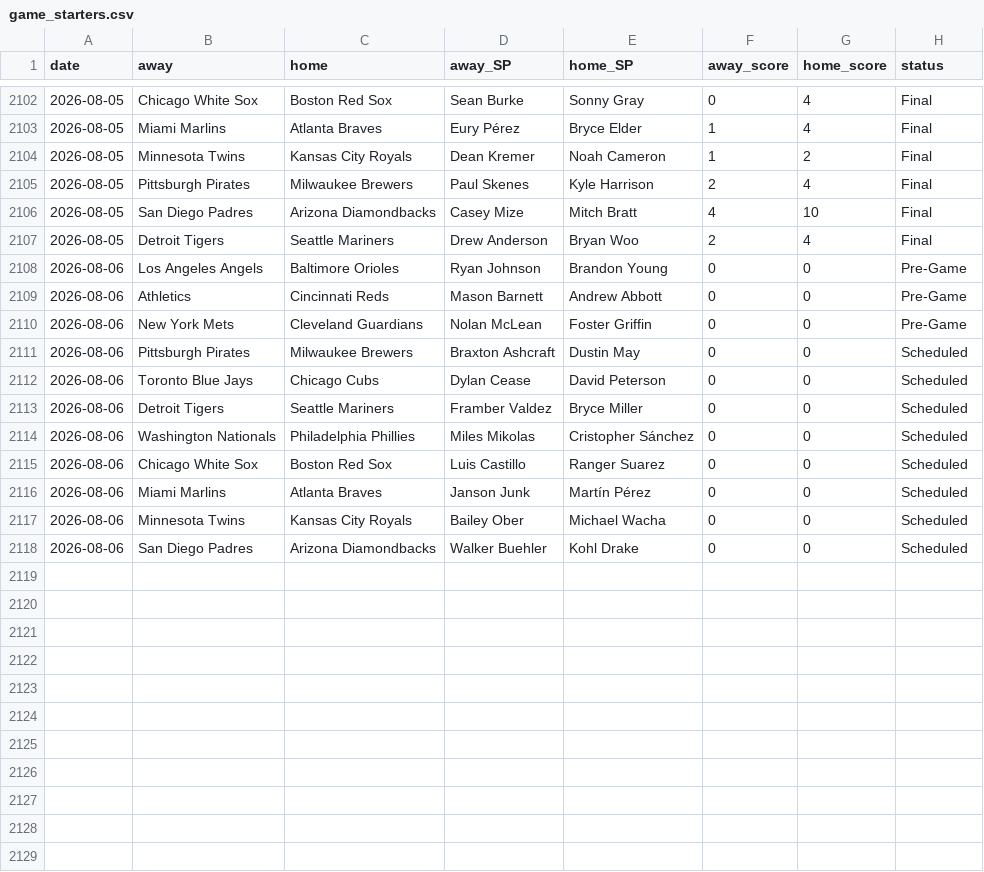
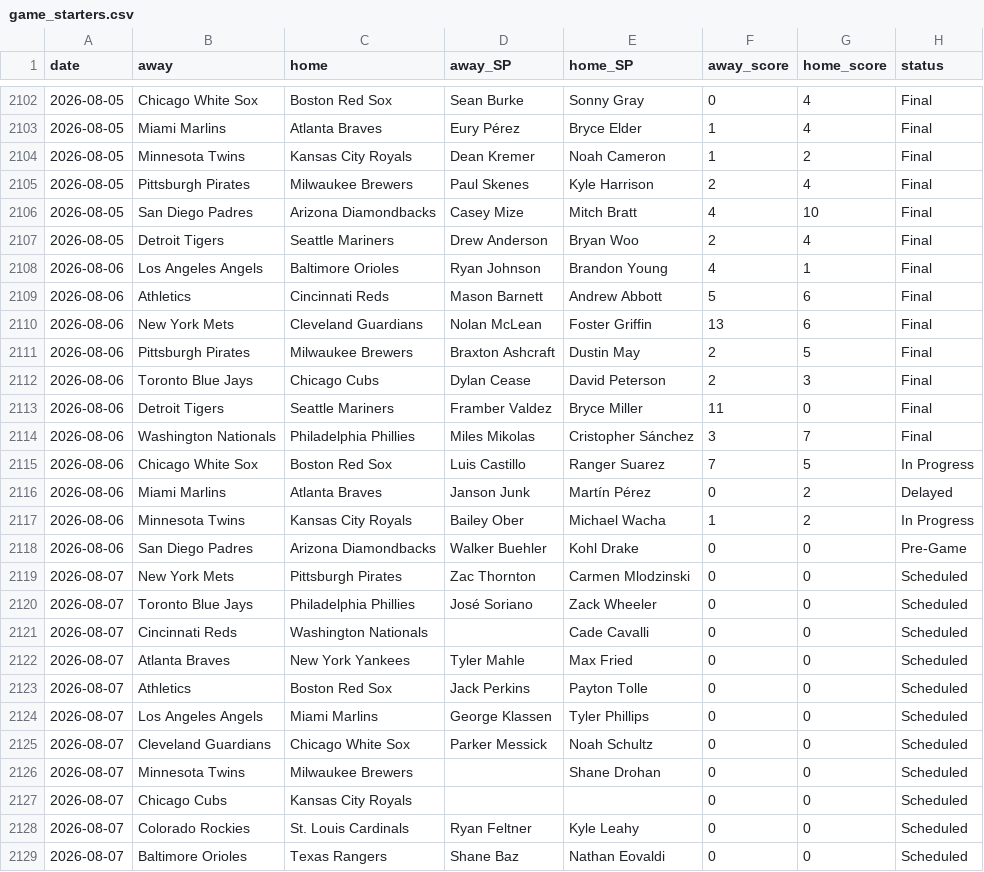
Before and after one commit to CheeseDagg/MLBTool, a CSV file: mlb/data/game_starters.csv, drawn as a sheet; only a part is shown, gaps mark what is left out; the diff covers the shown part only.

```diff
--- a/mlb/data/game_starters.csv
+++ b/mlb/data/game_starters.csv
@@ -2107,12 +2107,23 @@ date,away,home,away_SP,home_SP,away_score,home_score,status
 2026-08-05,Detroit Tigers,Seattle Mariners,Drew Anderson,Bryan Woo,2,4,Final
-2026-08-06,Los Angeles Angels,Baltimore Orioles,Ryan Johnson,Brandon Young,0,0,Pre-Game
-2026-08-06,Athletics,Cincinnati Reds,Mason Barnett,Andrew Abbott,0,0,Pre-Game
-2026-08-06,New York Mets,Cleveland Guardians,Nolan McLean,Foster Griffin,0,0,Pre-Game
-2026-08-06,Pittsburgh Pirates,Milwaukee Brewers,Braxton Ashcraft,Dustin May,0,0,Scheduled
-2026-08-06,Toronto Blue Jays,Chicago Cubs,Dylan Cease,David Peterson,0,0,Scheduled
-2026-08-06,Detroit Tigers,Seattle Mariners,Framber Valdez,Bryce Miller,0,0,Scheduled
-2026-08-06,Washington Nationals,Philadelphia Phillies,Miles Mikolas,Cristopher Sánchez,0,0,Scheduled
-2026-08-06,Chicago White Sox,Boston Red Sox,Luis Castillo,Ranger Suarez,0,0,Scheduled
-2026-08-06,Miami Marlins,Atlanta Braves,Janson Junk,Martín Pérez,0,0,Scheduled
-2026-08-06,Minnesota Twins,Kansas City Royals,Bailey Ober,Michael Wacha,0,0,Scheduled
-2026-08-06,San Diego Padres,Arizona Diamondbacks,Walker Buehler,Kohl Drake,0,0,Scheduled
+2026-08-06,Los Angeles Angels,Baltimore Orioles,Ryan Johnson,Brandon Young,4,1,Final
+2026-08-06,Athletics,Cincinnati Reds,Mason Barnett,Andrew Abbott,5,6,Final
+2026-08-06,New York Mets,Cleveland Guardians,Nolan McLean,Foster Griffin,13,6,Final
+2026-08-06,Pittsburgh Pirates,Milwaukee Brewers,Braxton Ashcraft,Dustin May,2,5,Final
+2026-08-06,Toronto Blue Jays,Chicago Cubs,Dylan Cease,David Peterson,2,3,Final
+2026-08-06,Detroit Tigers,Seattle Mariners,Framber Valdez,Bryce Miller,11,0,Final
+2026-08-06,Washington Nationals,Philadelphia Phillies,Miles Mikolas,Cristopher Sánchez,3,7,Final
+2026-08-06,Chicago White Sox,Boston Red Sox,Luis Castillo,Ranger Suarez,7,5,In Progress
+2026-08-06,Miami Marlins,Atlanta Braves,Janson Junk,Martín Pérez,0,2,Delayed
+2026-08-06,Minnesota Twins,Kansas City Royals,Bailey Ober,Michael Wacha,1,2,In Progress
+2026-08-06,San Diego Padres,Arizona Diamondbacks,Walker Buehler,Kohl Drake,0,0,Pre-Game
+2026-08-07,New York Mets,Pittsburgh Pirates,Zac Thornton,Carmen Mlodzinski,0,0,Scheduled
+2026-08-07,Toronto Blue Jays,Philadelphia Phillies,José Soriano,Zack Wheeler,0,0,Scheduled
+2026-08-07,Cincinnati Reds,Washington Nationals,,Cade Cavalli,0,0,Scheduled
+2026-08-07,Atlanta Braves,New York Yankees,Tyler Mahle,Max Fried,0,0,Scheduled
+2026-08-07,Athletics,Boston Red Sox,Jack Perkins,Payton Tolle,0,0,Scheduled
+2026-08-07,Los Angeles Angels,Miami Marlins,George Klassen,Tyler Phillips,0,0,Scheduled
+2026-08-07,Cleveland Guardians,Chicago White Sox,Parker Messick,Noah Schultz,0,0,Scheduled
+2026-08-07,Minnesota Twins,Milwaukee Brewers,,Shane Drohan,0,0,Scheduled
+2026-08-07,Chicago Cubs,Kansas City Royals,,,0,0,Scheduled
+2026-08-07,Colorado Rockies,St. Louis Cardinals,Ryan Feltner,Kyle Leahy,0,0,Scheduled
+2026-08-07,Baltimore Orioles,Texas Rangers,Shane Baz,Nathan Eovaldi,0,0,Scheduled
```
Also changed, not shown: 4 added rows elsewhere in this file, mlb/data/hr_graded.csv, mlb/data/hr_predictions.csv, 5 other files.
